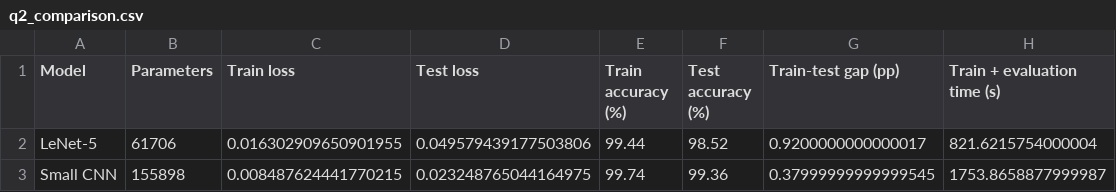
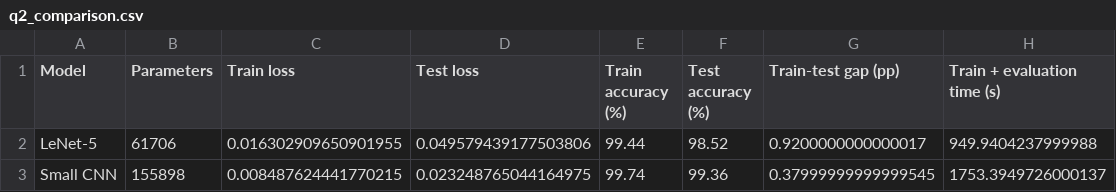
Before and after one commit to OshanEranga/A02_CNN_CV, a CSV file: results/q2_comparison.csv, drawn as a sheet.

```diff
--- a/results/q2_comparison.csv
+++ b/results/q2_comparison.csv
@@ -1,3 +1,3 @@
 Model,Parameters,Train loss,Test loss,Train accuracy (%),Test accuracy (%),Train-test gap (pp),Train + evaluation time (s)
-LeNet-5,61706,0.016302909650901955,0.049579439177503806,99.44,98.52,0.9200000000000017,821.6215754000004
-Small CNN,155898,0.008487624441770215,0.023248765044164975,99.74,99.36,0.37999999999999545,1753.8658877999987
+LeNet-5,61706,0.016302909650901955,0.049579439177503806,99.44,98.52,0.9200000000000017,949.9404237999988
+Small CNN,155898,0.008487624441770215,0.023248765044164975,99.74,99.36,0.37999999999999545,1753.3949726000137
```
Also changed, not shown: 1 other file.
